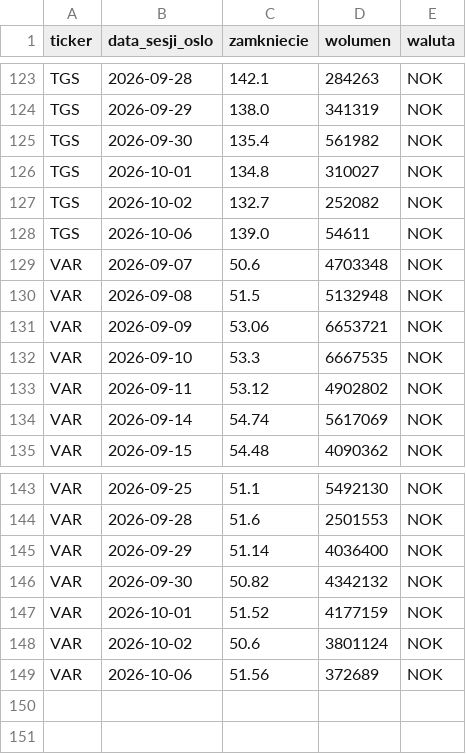
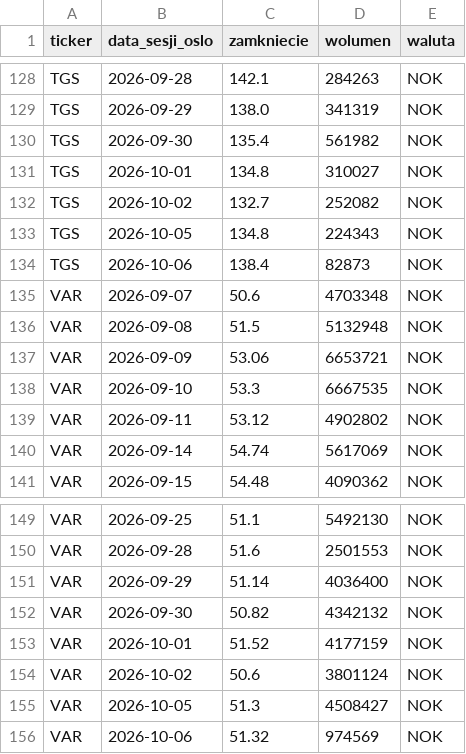
Before and after one commit to Kozienice/oslo-bors-dane-, a CSV file: data/kursy.csv, drawn as a sheet; only a part is shown, gaps mark what is left out; the diff covers the shown part only.

```diff
--- a/data/kursy.csv
+++ b/data/kursy.csv
@@ -127,3 +132,4 @@ TGS,2026-10-01,134.8,310027,NOK
 TGS,2026-10-02,132.7,252082,NOK
-TGS,2026-10-06,139.0,54611,NOK
+TGS,2026-10-05,134.8,224343,NOK
+TGS,2026-10-06,138.4,82873,NOK
 VAR,2026-09-07,50.6,4703348,NOK
@@ -148,2 +154,3 @@ VAR,2026-10-01,51.52,4177159,NOK
 VAR,2026-10-02,50.6,3801124,NOK
-VAR,2026-10-06,51.56,372689,NOK
+VAR,2026-10-05,51.3,4508427,NOK
+VAR,2026-10-06,51.32,974569,NOK
```
Also changed, not shown: 5 added rows and 11 edited cells elsewhere in this file, data/rekomendacje.csv, 48 other files.
